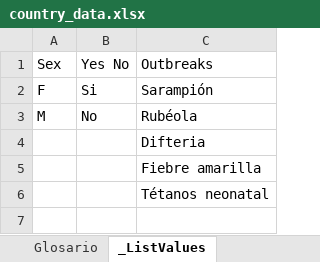
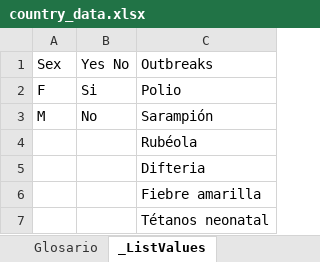
Before and after one commit to Oliversinn/polio-risk, an Excel workbook: src/Data/country_data.xlsx, sheet _ListValues, drawn as a sheet; values as stored, in another font and other column widths than the file's, no borders; addresses are those after the commit; the diff names each change by its address in the sheet, - before the commit and + after, or states it on an @@ line.

```diff
--- a/src/Data/country_data.xlsx (sheet _ListValues)
+++ b/src/Data/country_data.xlsx (sheet _ListValues)
+row 2: F | Si | Polio
-A3: F
+A3: M
-B3: Si
+B3: No
-A4: M
+A4: (empty)
-B4: No
+B4: (empty)
```
Also changed, not shown: sheet 6-Brotes de EPV, sheet 2-Área poblacional, sheet 5-Determinantes, sheet 4-Vigilancia, sheet 3-Inmunidad poblacional, sheet Glosario, src/R/risk_cut_offs.xlsx, src/R/translations.xlsx, 5 other files.
